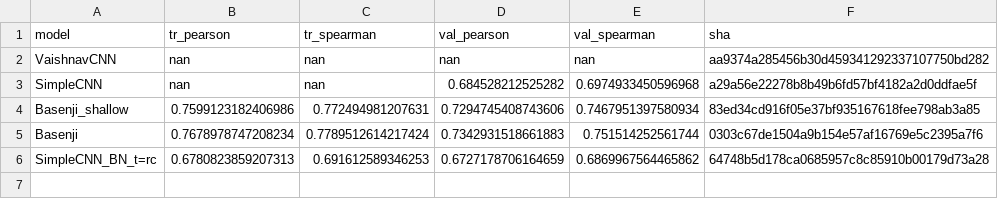
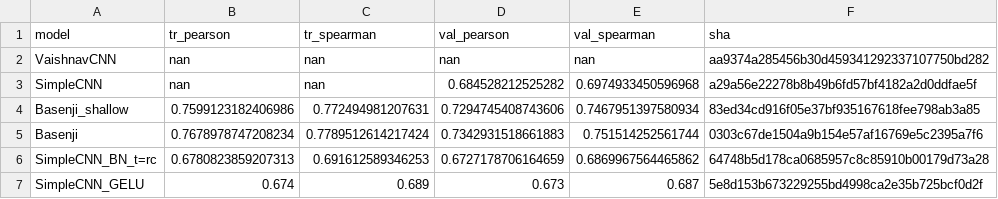
Before and after one commit to hclimente/torchomics, a TSV file: results/models/summary.tsv, drawn as a sheet.

Commit message:
added GELU results

```diff
--- a/results/models/summary.tsv
+++ b/results/models/summary.tsv
@@ -6 +6,2 @@ Basenji	0.7678978747208234	0.7789512614217424	0.7342931518661883	0.7515142525617
 SimpleCNN_BN_t=rc	0.6780823859207313	0.691612589346253	0.6727178706164659	0.6869967564465862	64748b5d178ca0685957c8c85910b00179d73a28
+SimpleCNN_GELU	0.674	0.689	0.673	0.687	5e8d153b673229255bd4998ca2e35b725bcf0d2f
```
Also changed, not shown: 1 other file.
